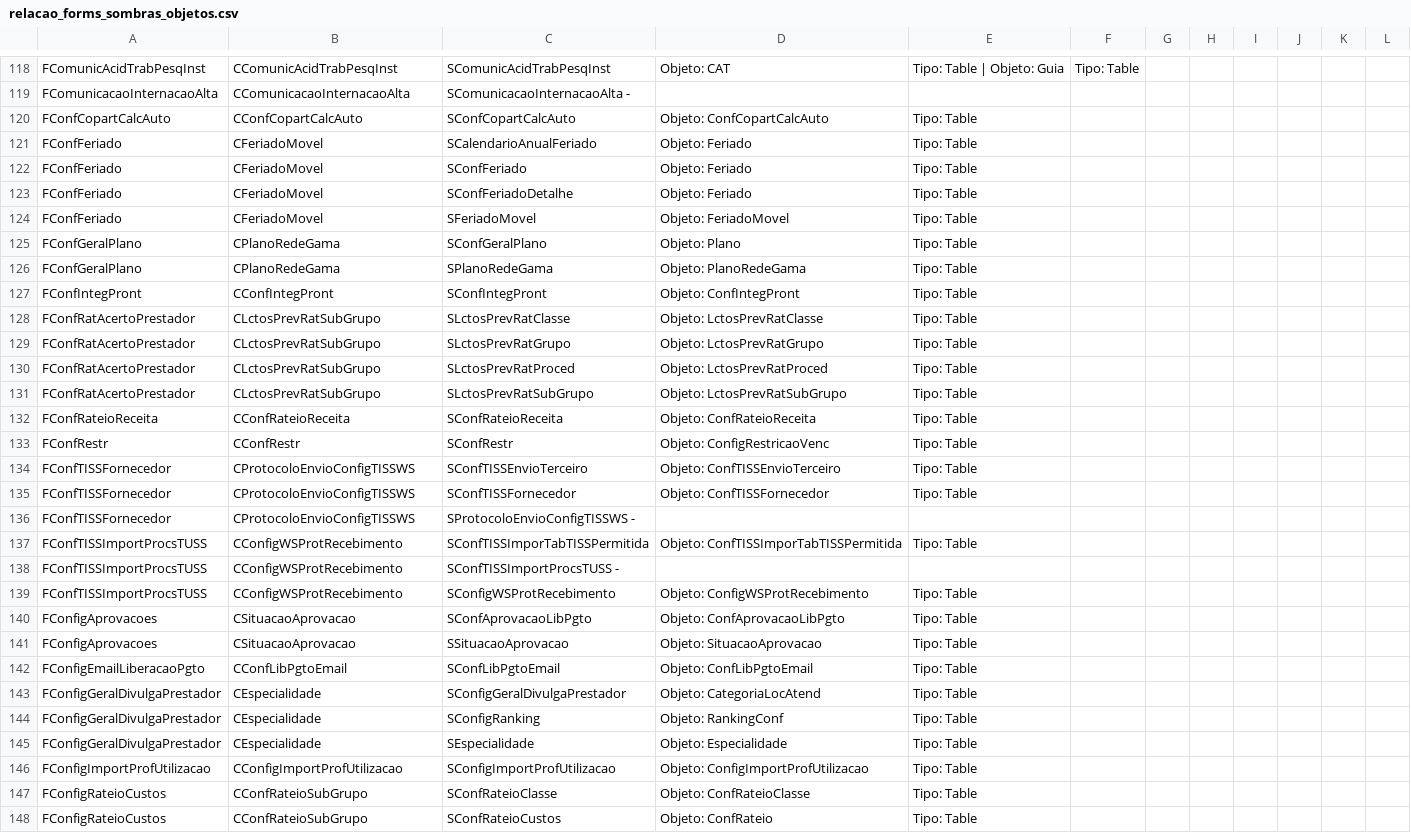
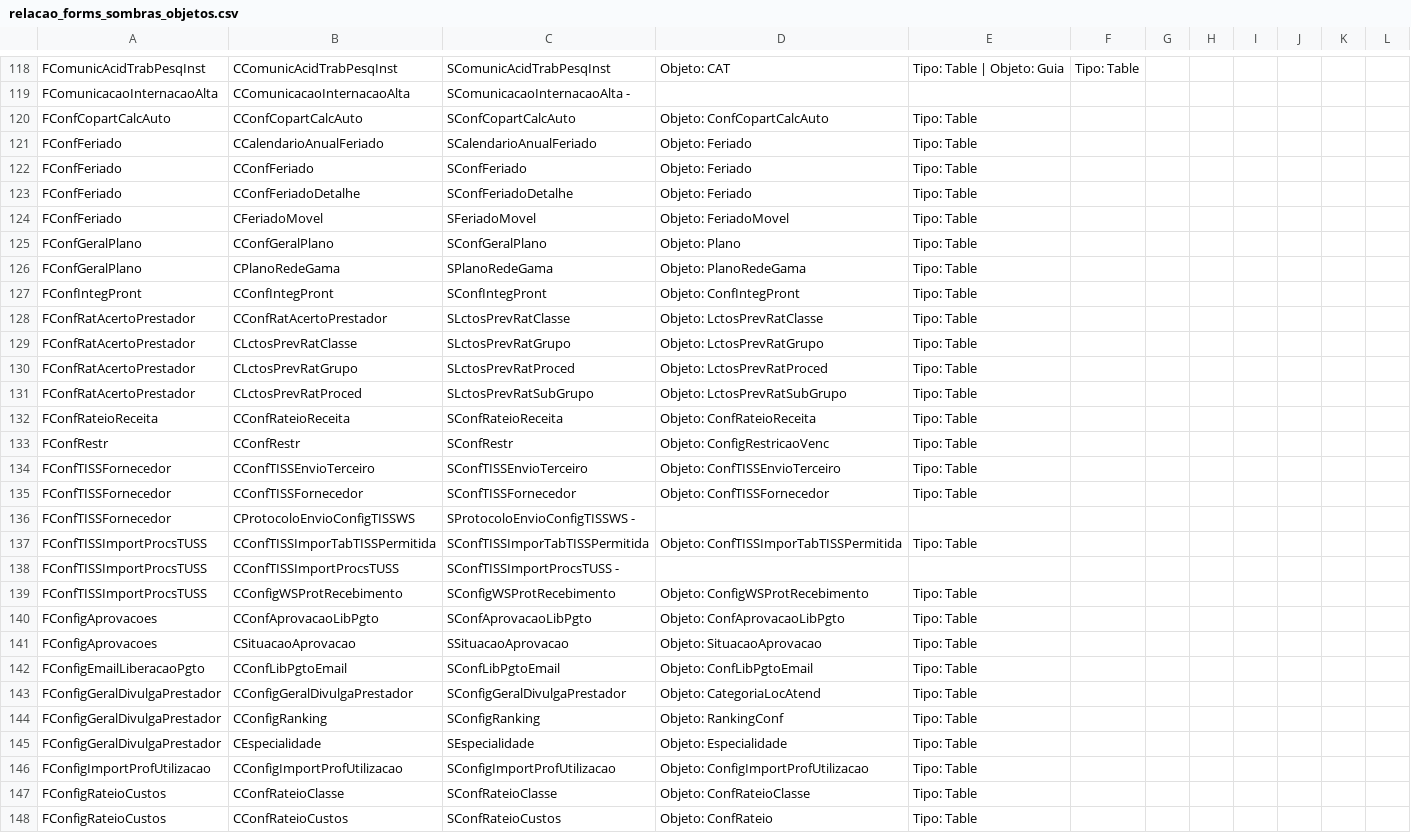
Before and after one commit to fabiogarbato/MapeadorObjetosDelphiFront, a CSV file: src/text/relacao_forms_sombras_objetos.csv, drawn as a sheet; only a part is shown, gaps mark what is left out; the diff covers the shown part only.

```diff
--- a/src/text/relacao_forms_sombras_objetos.csv
+++ b/src/text/relacao_forms_sombras_objetos.csv
@@ -120,29 +120,29 @@ FComunicacaoInternacaoAlta,CComunicacaoInternacaoAlta,SComunicacaoInternacaoAlta
 FConfCopartCalcAuto,CConfCopartCalcAuto,SConfCopartCalcAuto,Objeto: ConfCopartCalcAuto,Tipo: Table
-FConfFeriado,CFeriadoMovel,SCalendarioAnualFeriado,Objeto: Feriado,Tipo: Table
-FConfFeriado,CFeriadoMovel,SConfFeriado,Objeto: Feriado,Tipo: Table
-FConfFeriado,CFeriadoMovel,SConfFeriadoDetalhe,Objeto: Feriado,Tipo: Table
+FConfFeriado,CCalendarioAnualFeriado,SCalendarioAnualFeriado,Objeto: Feriado,Tipo: Table
+FConfFeriado,CConfFeriado,SConfFeriado,Objeto: Feriado,Tipo: Table
+FConfFeriado,CConfFeriadoDetalhe,SConfFeriadoDetalhe,Objeto: Feriado,Tipo: Table
 FConfFeriado,CFeriadoMovel,SFeriadoMovel,Objeto: FeriadoMovel,Tipo: Table
-FConfGeralPlano,CPlanoRedeGama,SConfGeralPlano,Objeto: Plano,Tipo: Table
+FConfGeralPlano,CConfGeralPlano,SConfGeralPlano,Objeto: Plano,Tipo: Table
 FConfGeralPlano,CPlanoRedeGama,SPlanoRedeGama,Objeto: PlanoRedeGama,Tipo: Table
 FConfIntegPront,CConfIntegPront,SConfIntegPront,Objeto: ConfIntegPront,Tipo: Table
-FConfRatAcertoPrestador,CLctosPrevRatSubGrupo,SLctosPrevRatClasse,Objeto: LctosPrevRatClasse,Tipo: Table
-FConfRatAcertoPrestador,CLctosPrevRatSubGrupo,SLctosPrevRatGrupo,Objeto: LctosPrevRatGrupo,Tipo: Table
-FConfRatAcertoPrestador,CLctosPrevRatSubGrupo,SLctosPrevRatProced,Objeto: LctosPrevRatProced,Tipo: Table
-FConfRatAcertoPrestador,CLctosPrevRatSubGrupo,SLctosPrevRatSubGrupo,Objeto: LctosPrevRatSubGrupo,Tipo: Table
+FConfRatAcertoPrestador,CConfRatAcertoPrestador,SLctosPrevRatClasse,Objeto: LctosPrevRatClasse,Tipo: Table
+FConfRatAcertoPrestador,CLctosPrevRatClasse,SLctosPrevRatGrupo,Objeto: LctosPrevRatGrupo,Tipo: Table
+FConfRatAcertoPrestador,CLctosPrevRatGrupo,SLctosPrevRatProced,Objeto: LctosPrevRatProced,Tipo: Table
+FConfRatAcertoPrestador,CLctosPrevRatProced,SLctosPrevRatSubGrupo,Objeto: LctosPrevRatSubGrupo,Tipo: Table
 FConfRateioReceita,CConfRateioReceita,SConfRateioReceita,Objeto: ConfRateioReceita,Tipo: Table
 FConfRestr,CConfRestr,SConfRestr,Objeto: ConfigRestricaoVenc,Tipo: Table
-FConfTISSFornecedor,CProtocoloEnvioConfigTISSWS,SConfTISSEnvioTerceiro,Objeto: ConfTISSEnvioTerceiro,Tipo: Table
-FConfTISSFornecedor,CProtocoloEnvioConfigTISSWS,SConfTISSFornecedor,Objeto: ConfTISSFornecedor,Tipo: Table
+FConfTISSFornecedor,CConfTISSEnvioTerceiro,SConfTISSEnvioTerceiro,Objeto: ConfTISSEnvioTerceiro,Tipo: Table
+FConfTISSFornecedor,CConfTISSFornecedor,SConfTISSFornecedor,Objeto: ConfTISSFornecedor,Tipo: Table
 FConfTISSFornecedor,CProtocoloEnvioConfigTISSWS,SProtocoloEnvioConfigTISSWS -
-FConfTISSImportProcsTUSS,CConfigWSProtRecebimento,SConfTISSImporTabTISSPermitida,Objeto: ConfTISSImporTabTISSPermitida,Tipo: Table
-FConfTISSImportProcsTUSS,CConfigWSProtRecebimento,SConfTISSImportProcsTUSS -
+FConfTISSImportProcsTUSS,CConfTISSImporTabTISSPermitida,SConfTISSImporTabTISSPermitida,Objeto: ConfTISSImporTabTISSPermitida,Tipo: Table
+FConfTISSImportProcsTUSS,CConfTISSImportProcsTUSS,SConfTISSImportProcsTUSS -
 FConfTISSImportProcsTUSS,CConfigWSProtRecebimento,SConfigWSProtRecebimento,Objeto: ConfigWSProtRecebimento,Tipo: Table
-FConfigAprovacoes,CSituacaoAprovacao,SConfAprovacaoLibPgto,Objeto: ConfAprovacaoLibPgto,Tipo: Table
+FConfigAprovacoes,CConfAprovacaoLibPgto,SConfAprovacaoLibPgto,Objeto: ConfAprovacaoLibPgto,Tipo: Table
 FConfigAprovacoes,CSituacaoAprovacao,SSituacaoAprovacao,Objeto: SituacaoAprovacao,Tipo: Table
 FConfigEmailLiberacaoPgto,CConfLibPgtoEmail,SConfLibPgtoEmail,Objeto: ConfLibPgtoEmail,Tipo: Table
-FConfigGeralDivulgaPrestador,CEspecialidade,SConfigGeralDivulgaPrestador,Objeto: CategoriaLocAtend,Tipo: Table
-FConfigGeralDivulgaPrestador,CEspecialidade,SConfigRanking,Objeto: RankingConf,Tipo: Table
+FConfigGeralDivulgaPrestador,CConfigGeralDivulgaPrestador,SConfigGeralDivulgaPrestador,Objeto: CategoriaLocAtend,Tipo: Table
+FConfigGeralDivulgaPrestador,CConfigRanking,SConfigRanking,Objeto: RankingConf,Tipo: Table
 FConfigGeralDivulgaPrestador,CEspecialidade,SEspecialidade,Objeto: Especialidade,Tipo: Table
 FConfigImportProfUtilizacao,CConfigImportProfUtilizacao,SConfigImportProfUtilizacao,Objeto: ConfigImportProfUtilizacao,Tipo: Table
-FConfigRateioCustos,CConfRateioSubGrupo,SConfRateioClasse,Objeto: ConfRateioClasse,Tipo: Table
-FConfigRateioCustos,CConfRateioSubGrupo,SConfRateioCustos,Objeto: ConfRateio,Tipo: Table
+FConfigRateioCustos,CConfRateioClasse,SConfRateioClasse,Objeto: ConfRateioClasse,Tipo: Table
+FConfigRateioCustos,CConfRateioCustos,SConfRateioCustos,Objeto: ConfRateio,Tipo: Table
```
Also changed, not shown: 1 removed row and 158 edited cells elsewhere in this file, 5 other files.
